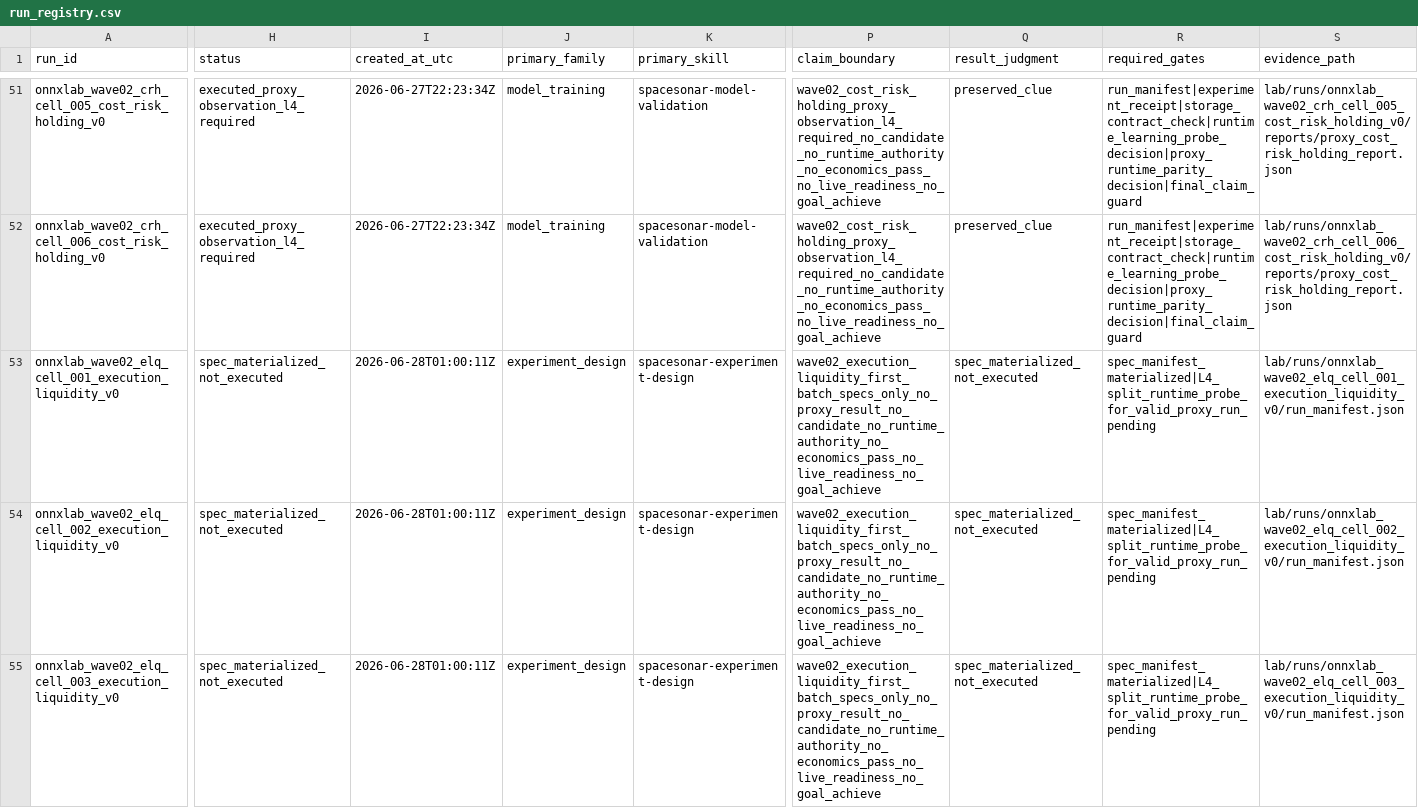
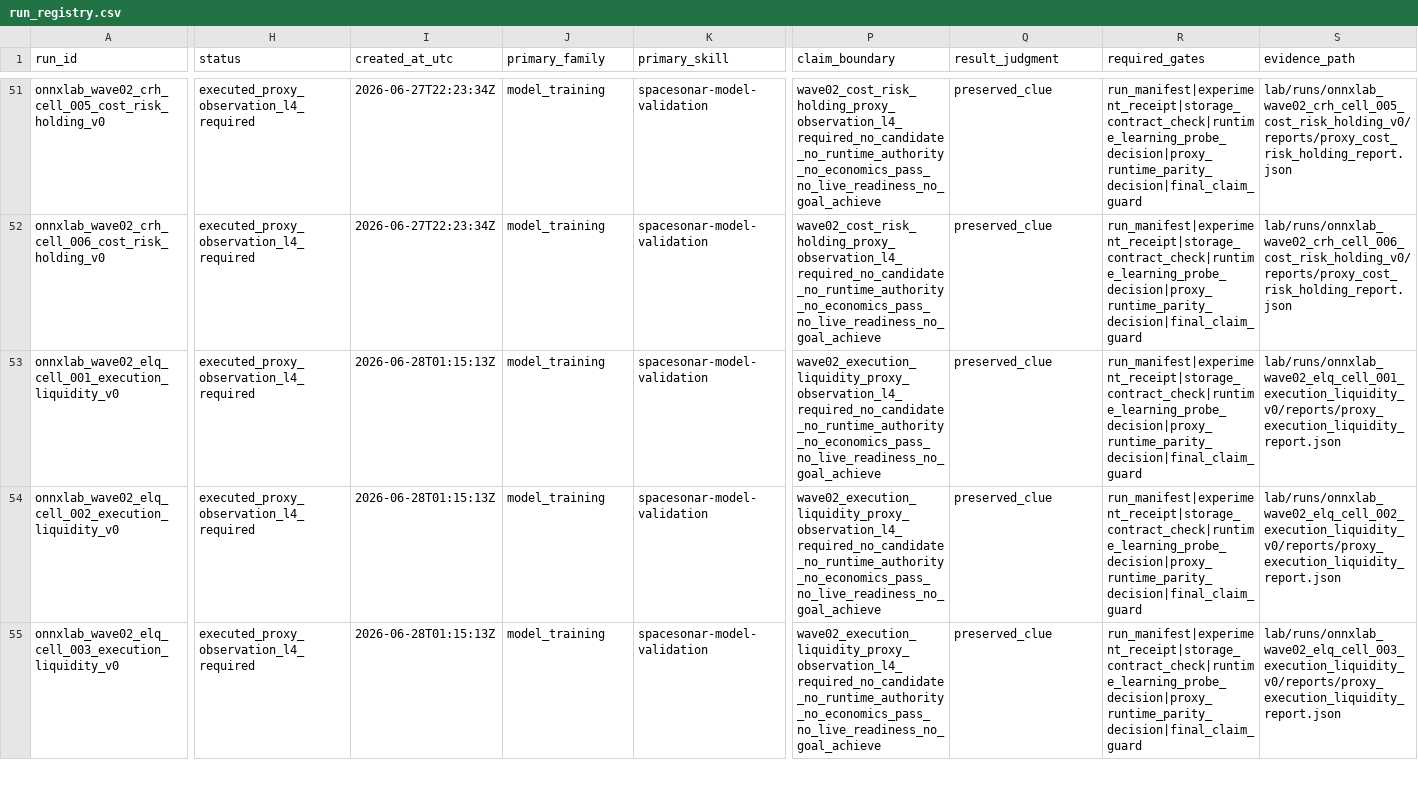
Before and after one commit to Minki-Trader/Project_SpaceSonar_X, a CSV file: docs/registers/run_registry.csv, drawn as a sheet; only a part is shown, gaps mark what is left out; the diff covers the shown part only; the diff names each change by its address in the sheet, - before the commit and + after, or states it on an @@ line.

Commit message:
Execute Wave02 execution liquidity proxy batch
Add reusable execution/liquidity feature and label builders, run the six Wave02 proxy specs, and advance the active work item to L4 materialization pending.

```diff
--- a/docs/registers/run_registry.csv
+++ b/docs/registers/run_registry.csv
-H53:H55 (status): spec_materialized_not_executed
+H53:H55 (status): executed_proxy_observation_l4_required
-I53:I55 (created_at_utc): 2026-06-28T01:00:11Z
+I53:I55 (created_at_utc): 2026-06-28T01:15:13Z
-J53:J55 (primary_family): experiment_design
+J53:J55 (primary_family): model_training
-K53:K55 (primary_skill): spacesonar-experiment-design
+K53:K55 (primary_skill): spacesonar-model-validation
-P53:P55 (claim_boundary): wave02_execution_liquidity_first_batch_specs_only_no_proxy_result_no_candidate_no_runtime_authority_no_economics_pass_no_live_readiness_no_goal_achieve
+P53:P55 (claim_boundary): wave02_execution_liquidity_proxy_observation_l4_required_no_candidate_no_runtime_authority_no_economics_pass_no_live_readiness_no_goal_achieve
-Q53:Q55 (result_judgment): spec_materialized_not_executed
+Q53:Q55 (result_judgment): preserved_clue
-R53:R55 (required_gates): spec_manifest_materialized|L4_split_runtime_probe_for_valid_proxy_run_pending
+R53:R55 (required_gates): run_manifest|experiment_receipt|storage_contract_check|runtime_learning_probe_decision|proxy_runtime_parity_decision|final_claim_guard
-S53 (evidence_path): lab/runs/onnxlab_wave02_elq_cell_001_execution_liquidity_v0/run_manifest.json
+S53 (evidence_path): lab/runs/onnxlab_wave02_elq_cell_001_execution_liquidity_v0/reports/proxy_execution_liquidity_report.json
-S54 (evidence_path): lab/runs/onnxlab_wave02_elq_cell_002_execution_liquidity_v0/run_manifest.json
+S54 (evidence_path): lab/runs/onnxlab_wave02_elq_cell_002_execution_liquidity_v0/reports/proxy_execution_liquidity_report.json
-S55 (evidence_path): lab/runs/onnxlab_wave02_elq_cell_003_execution_liquidity_v0/run_manifest.json
+S55 (evidence_path): lab/runs/onnxlab_wave02_elq_cell_003_execution_liquidity_v0/reports/proxy_execution_liquidity_report.json
```
Also changed, not shown: 36 edited cells elsewhere in this file, docs/registers/campaign_registry.csv, docs/registers/experiment_surface_registry.csv, 43 other files.
